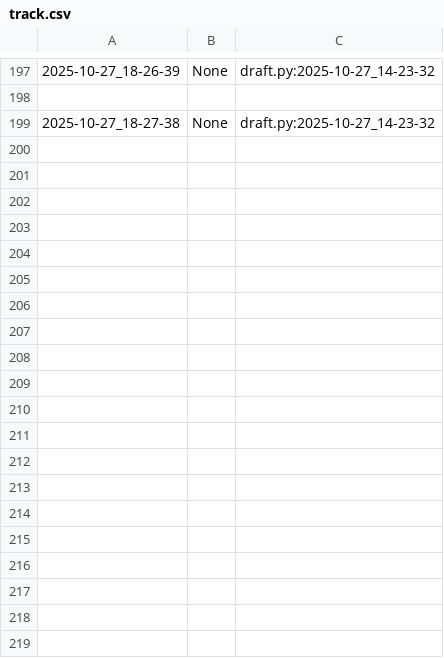
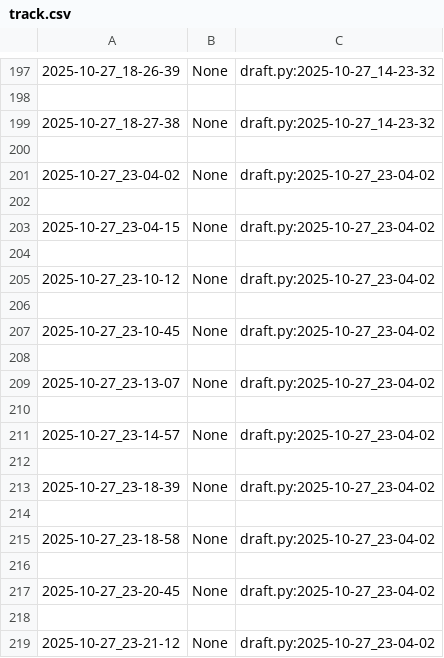
Before and after one commit to qxcode-course/poo-dd-cd-bloco-b-tikodd, a CSV file: myrep/.tko/track/poo@motouber/track.csv, drawn as a sheet; only a part is shown, gaps mark what is left out; the diff covers the shown part only; the diff names each change by its address in the sheet, - before the commit and + after, or states it on an @@ line.

Commit message:
1h20 fazendo motouber

```diff
--- a/myrep/.tko/track/poo@motouber/track.csv
+++ b/myrep/.tko/track/poo@motouber/track.csv
+row 200: (empty)
+row 201: 2025-10-27_23-04-02 | None | draft.py:2025-10-27_23-04-02
+row 202: (empty)
+row 203: 2025-10-27_23-04-15 | None | draft.py:2025-10-27_23-04-02
+row 204: (empty)
+row 205: 2025-10-27_23-10-12 | None | draft.py:2025-10-27_23-04-02
+row 206: (empty)
+row 207: 2025-10-27_23-10-45 | None | draft.py:2025-10-27_23-04-02
+row 208: (empty)
+row 209: 2025-10-27_23-13-07 | None | draft.py:2025-10-27_23-04-02
+row 210: (empty)
+row 211: 2025-10-27_23-14-57 | None | draft.py:2025-10-27_23-04-02
+row 212: (empty)
+row 213: 2025-10-27_23-18-39 | None | draft.py:2025-10-27_23-04-02
+row 214: (empty)
+row 215: 2025-10-27_23-18-58 | None | draft.py:2025-10-27_23-04-02
+row 216: (empty)
+row 217: 2025-10-27_23-20-45 | None | draft.py:2025-10-27_23-04-02
+row 218: (empty)
+row 219: 2025-10-27_23-21-12 | None | draft.py:2025-10-27_23-04-02
```
Also changed, not shown: 48 added rows elsewhere in this file, 6 other files.
